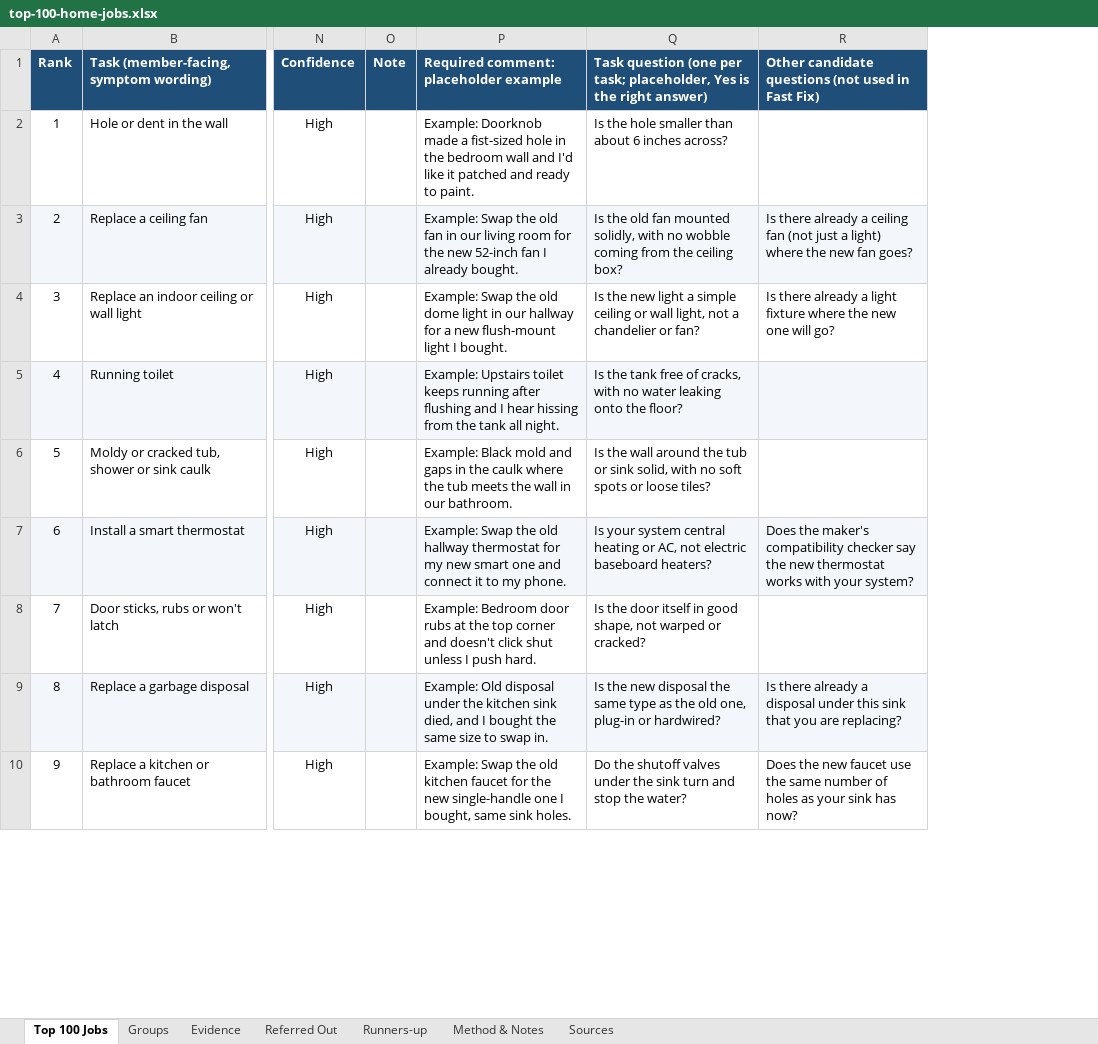
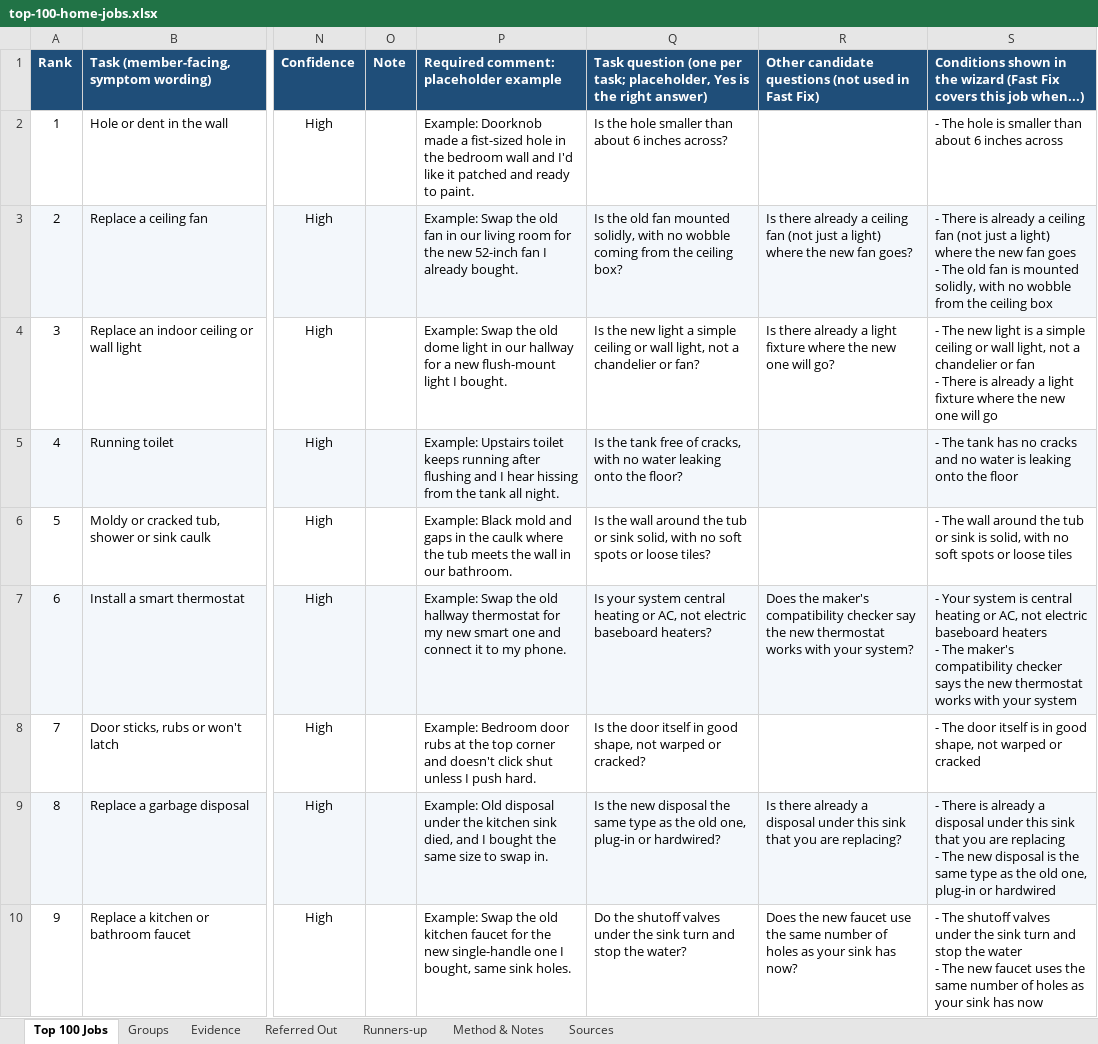
Before and after one commit to phongnguyendang1/draft, an Excel workbook: fast-fix/top-100-home-jobs.xlsx, sheet Top 100 Jobs, drawn as a sheet; only a part is shown, gaps mark what is left out; values as stored, in another font and other column widths than the file's, no borders; charts and pictures not drawn; ↵ is a line break in a cell; the diff names each change by its address in the sheet, - before the commit and + after, or states it on an @@ line.

```diff
--- a/fast-fix/top-100-home-jobs.xlsx (sheet Top 100 Jobs)
+++ b/fast-fix/top-100-home-jobs.xlsx (sheet Top 100 Jobs)
+column S, rows 1-10: Conditions shown in the wizard (Fast Fix covers this job when...) | - The hole is smaller than about 6 inches across | - There is already a ceiling fan (not just a light) where the new fan goes ↵ - The old fan is mounted solidly, with no wobble from the ceiling box | - The new light is a simple ceiling or wall light, not a chandelier or fan ↵ - There is already a light fixture where the new one will go | - The tank has no cracks and no water is leaking onto the floor | - The wall around the tub or sink is solid, with no soft spots or loose tiles | - Your system is central heating or AC, not electric baseboard heaters ↵ - The maker's compatibility checker says the new thermostat works with your system | - The door itself is in good shape, not warped or cracked | - There is already a disposal under this sink that you are replacing ↵ - The new disposal is the same type as the old one, plug-in or hardwired | - The shutoff valves under the sink turn and stop the water ↵ - The new faucet uses the same number of holes as your sink has now
```
Also changed, not shown: sheet Method & Notes, 14 other files.
